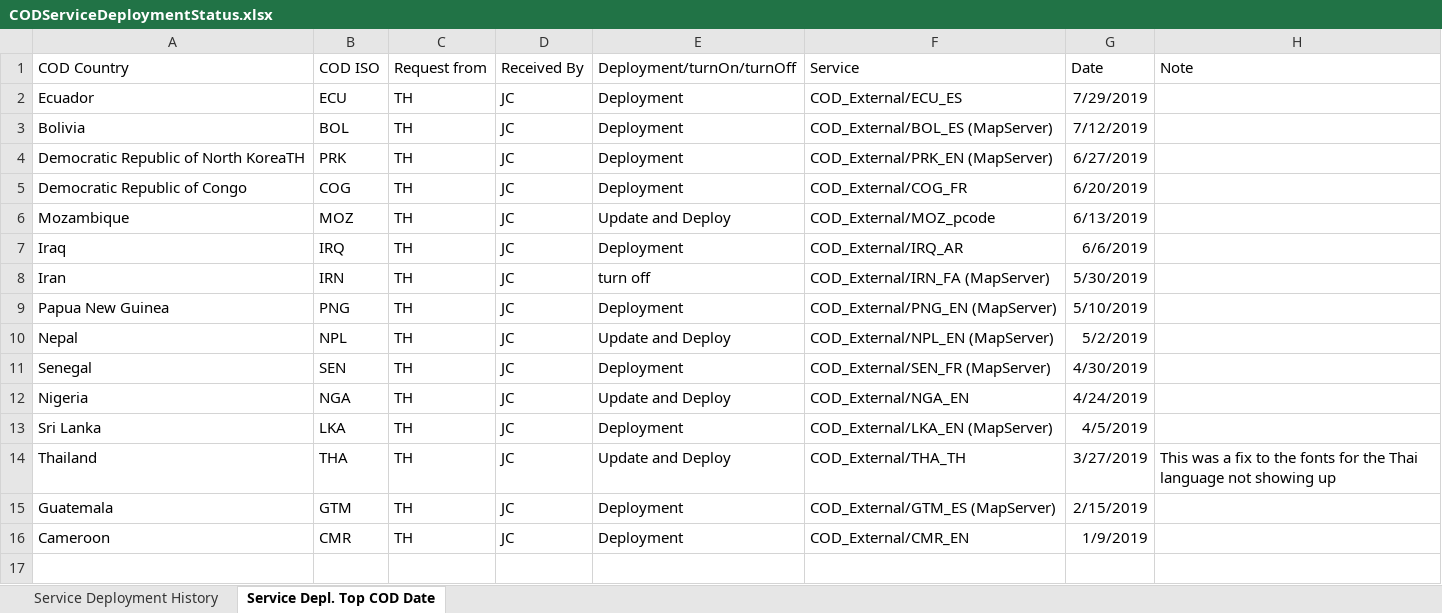
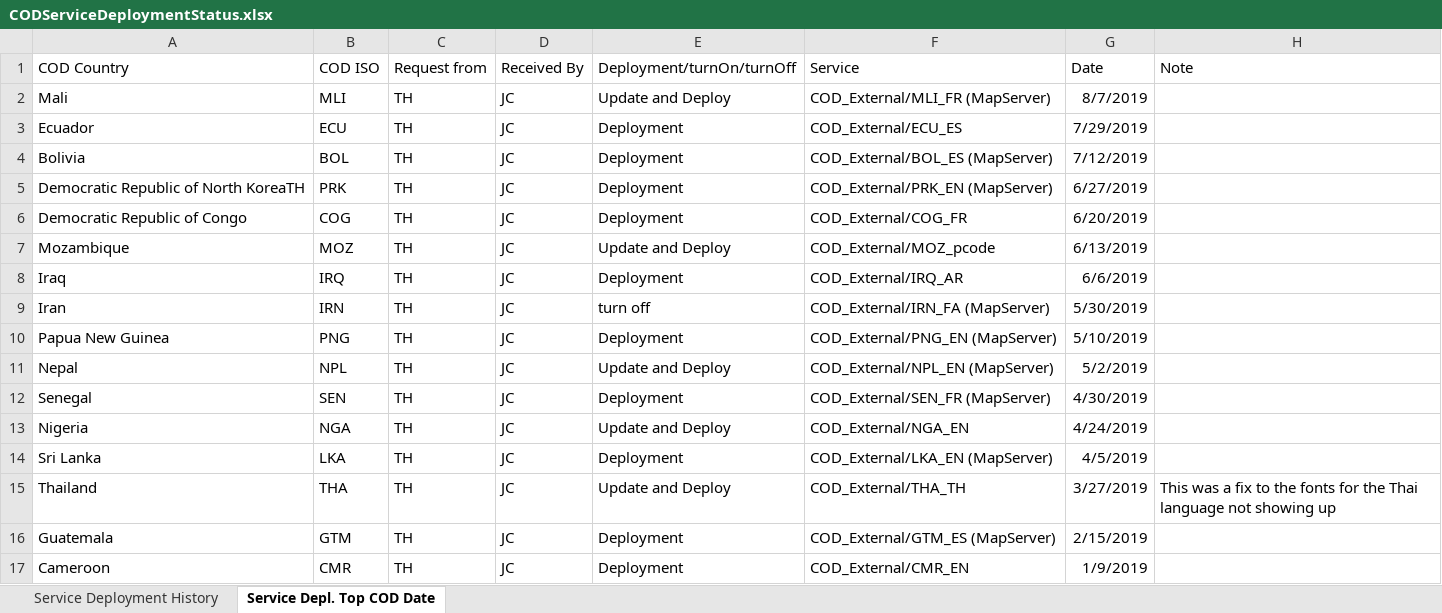
Before and after one commit to UGA-ITOSHumanitarianGIS/mapservicedoc, an Excel workbook: Data/CODServiceDeploymentStatus.xlsx, sheet Service Depl. Top COD Date, drawn as a sheet; values as stored, in another font and other column widths than the file's, no borders; table styles not drawn; the diff names each change by its address in the sheet, - before the commit and + after, or states it on an @@ line.

Commit message:
Update CODServiceDeploymentStatus.xlsx
Mali Update and Deploy

```diff
--- a/Data/CODServiceDeploymentStatus.xlsx (sheet Service Depl. Top COD Date)
+++ b/Data/CODServiceDeploymentStatus.xlsx (sheet Service Depl. Top COD Date)
+row 2: Mali | MLI | TH | JC | Update and Deploy | COD_External/MLI_FR (MapServer) | 8/7/2019
```
Also changed, not shown: sheet Service Deployment History.
